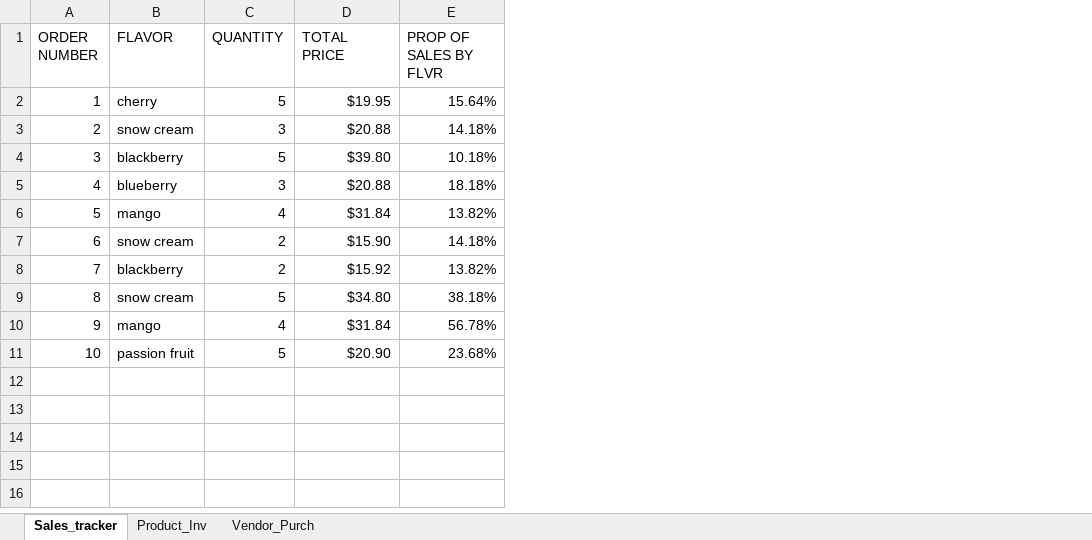
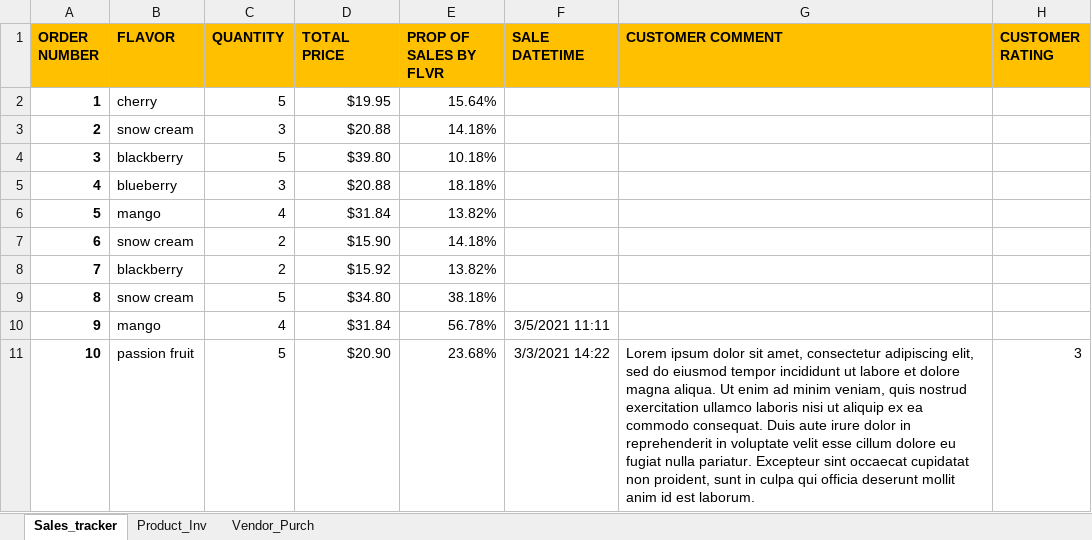
Before and after one commit to AbhiPat123/Core_Excel, an Excel workbook: ShaveIce.xlsx, sheet Sales_tracker, drawn as a sheet; values as stored, in another font and other column widths than the file's, no borders; the diff names each change by its address in the sheet, - before the commit and + after, or states it on an @@ line.

Commit message:
Excel basics done - along with Exercise 101.

```diff
--- a/ShaveIce.xlsx (sheet Sales_tracker)
+++ b/ShaveIce.xlsx (sheet Sales_tracker)
+column F (SALE DATETIME), rows 10-11: 3/5/2021 11:11 | 3/3/2021 14:22
+column G (CUSTOMER COMMENT), row 11: Lorem ipsum dolor sit amet, consectetur adipiscing elit, sed do eiusmod tempor incididunt ut labore et dolore magna aliqua. Ut enim ad minim veniam, quis nostrud exercitation ullamco laboris nisi ut aliquip ex ea commodo consequat. Duis aute irure dolor in reprehenderit in voluptate velit esse cillum dolore eu fugiat nulla pariatur. Excepteur sint occaecat cupidatat non proident, sunt in culpa qui officia deserunt mollit anim id est laborum.
+column H (CUSTOMER RATING), row 11: 3
@@ A1:E1 bold: off → on, fill: none → #FFC000 @@
-A2:A11 bold: off
+A2:A11 bold: on
```
Also changed, not shown: Excel_101.xlsx, 4 other files.
